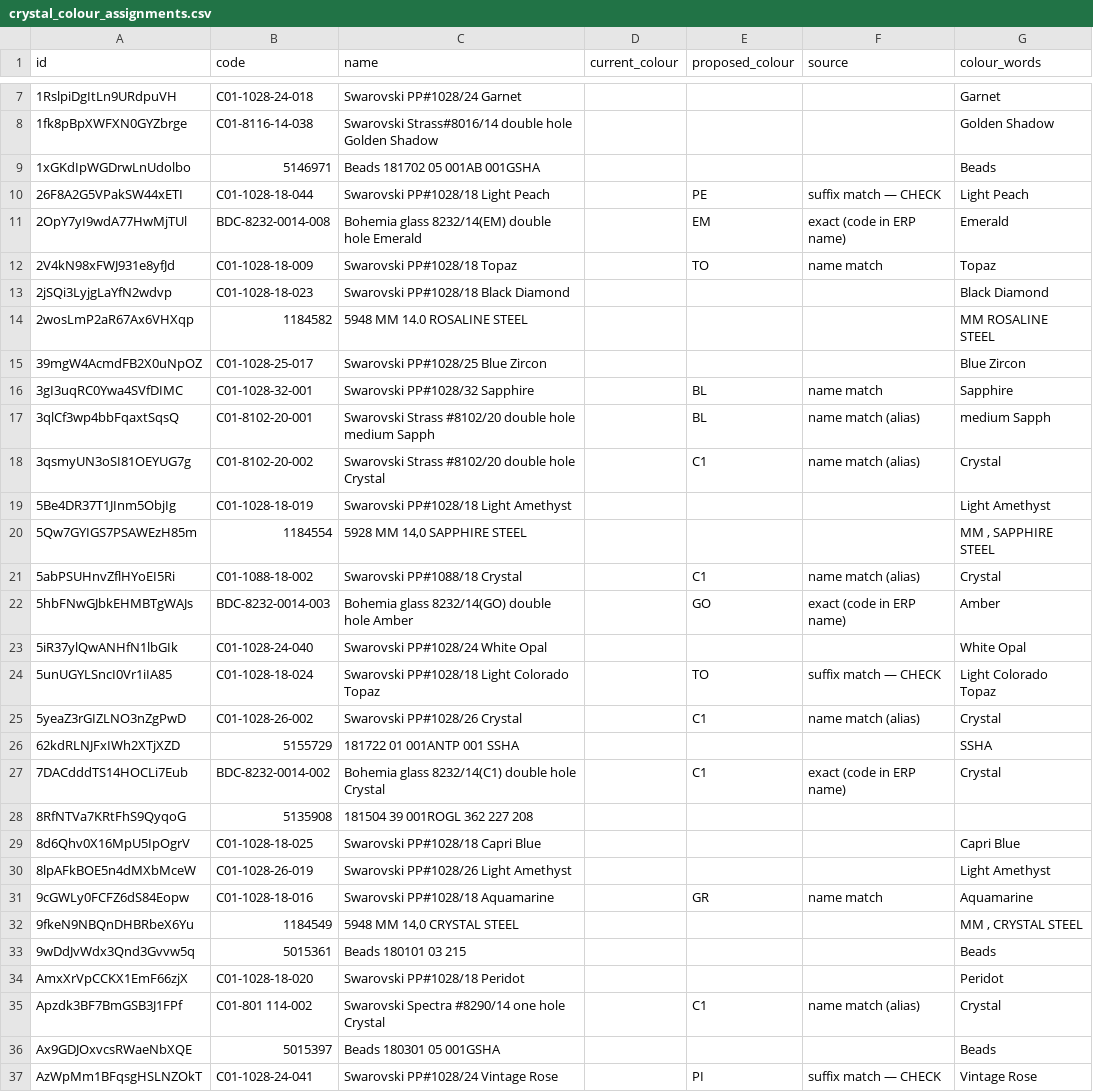
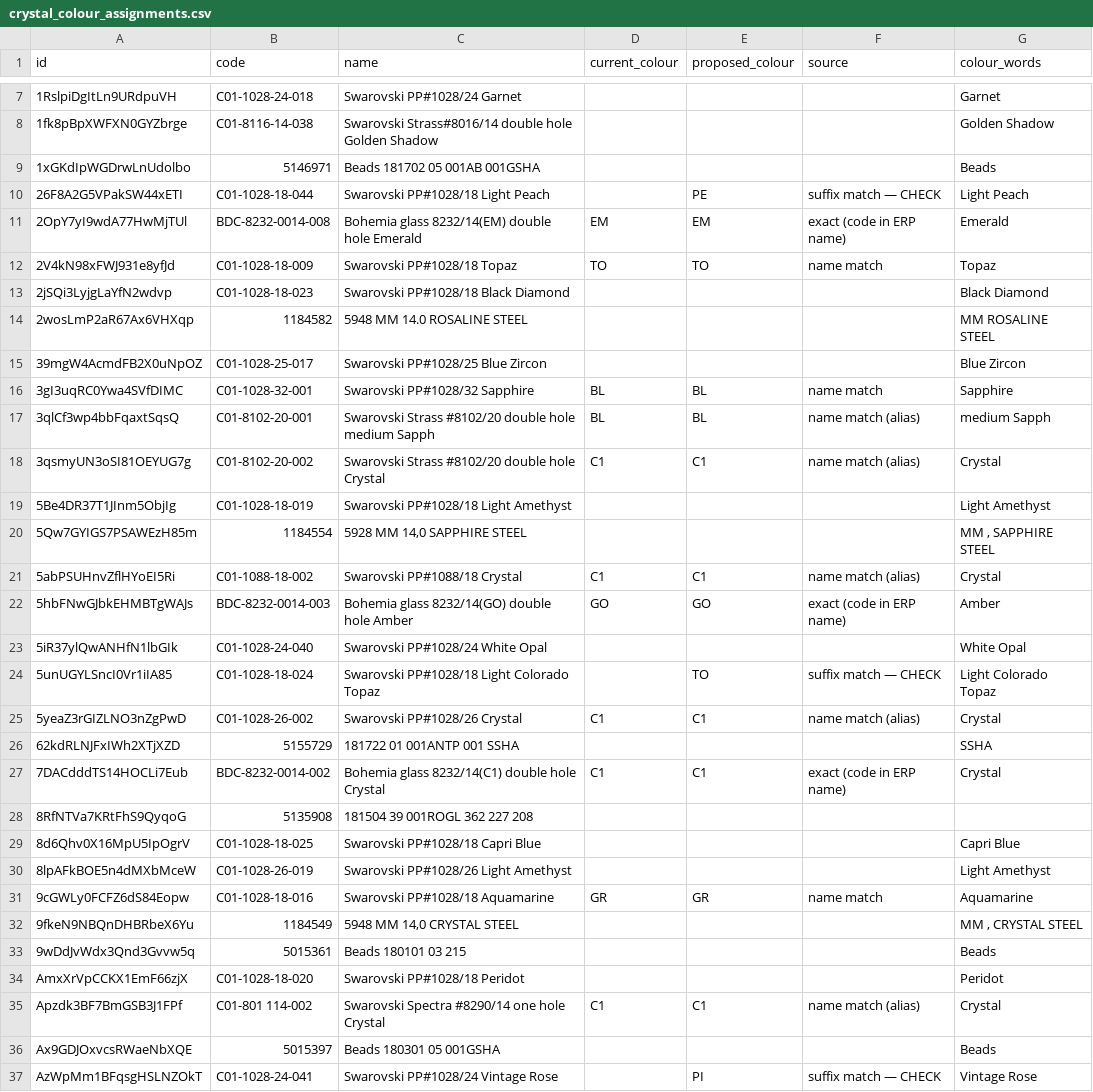
Before and after one commit to eddiecychou/crystocraft-costing-tool, a CSV file: migration/out/crystal_colour_assignments.csv, drawn as a sheet; only a part is shown, gaps mark what is left out; the diff covers the shown part only.

```diff
--- a/migration/out/crystal_colour_assignments.csv
+++ b/migration/out/crystal_colour_assignments.csv
@@ -10,4 +10,4 @@
 26F8A2G5VPakSW44xETI,C01-1028-18-044,Swarovski PP#1028/18 Light Peach,,PE,suffix match — CHECK,Light Peach
-2OpY7yI9wdA77HwMjTUl,BDC-8232-0014-008,Bohemia glass 8232/14(EM) double hole Emerald,,EM,exact (code in ERP name),Emerald
-2V4kN98xFWJ931e8yfJd,C01-1028-18-009,Swarovski PP#1028/18 Topaz,,TO,name match,Topaz
+2OpY7yI9wdA77HwMjTUl,BDC-8232-0014-008,Bohemia glass 8232/14(EM) double hole Emerald,EM,EM,exact (code in ERP name),Emerald
+2V4kN98xFWJ931e8yfJd,C01-1028-18-009,Swarovski PP#1028/18 Topaz,TO,TO,name match,Topaz
 2jSQi3LyjgLaYfN2wdvp,C01-1028-18-023,Swarovski PP#1028/18 Black Diamond,,,,Black Diamond
@@ -15,14 +15,14 @@
 39mgW4AcmdFB2X0uNpOZ,C01-1028-25-017,Swarovski PP#1028/25  Blue Zircon,,,,Blue Zircon
-3gI3uqRC0Ywa4SVfDIMC,C01-1028-32-001,Swarovski PP#1028/32 Sapphire,,BL,name match,Sapphire
-3qlCf3wp4bbFqaxtSqsQ,C01-8102-20-001,Swarovski Strass #8102/20 double hole medium Sapph,,BL,name match (alias),medium Sapph
-3qsmyUN3oSI81OEYUG7g,C01-8102-20-002,Swarovski Strass #8102/20 double hole Crystal,,C1,name match (alias),Crystal
+3gI3uqRC0Ywa4SVfDIMC,C01-1028-32-001,Swarovski PP#1028/32 Sapphire,BL,BL,name match,Sapphire
+3qlCf3wp4bbFqaxtSqsQ,C01-8102-20-001,Swarovski Strass #8102/20 double hole medium Sapph,BL,BL,name match (alias),medium Sapph
+3qsmyUN3oSI81OEYUG7g,C01-8102-20-002,Swarovski Strass #8102/20 double hole Crystal,C1,C1,name match (alias),Crystal
 5Be4DR37T1JInm5ObjIg,C01-1028-18-019,Swarovski PP#1028/18 Light Amethyst,,,,Light Amethyst
 5Qw7GYIGS7PSAWEzH85m,1184554,"5928 MM 14,0 SAPPHIRE STEEL",,,,"MM , SAPPHIRE STEEL"
-5abPSUHnvZflHYoEI5Ri,C01-1088-18-002,Swarovski PP#1088/18 Crystal,,C1,name match (alias),Crystal
-5hbFNwGJbkEHMBTgWAJs,BDC-8232-0014-003,Bohemia glass 8232/14(GO) double hole Amber,,GO,exact (code in ERP name),Amber
+5abPSUHnvZflHYoEI5Ri,C01-1088-18-002,Swarovski PP#1088/18 Crystal,C1,C1,name match (alias),Crystal
+5hbFNwGJbkEHMBTgWAJs,BDC-8232-0014-003,Bohemia glass 8232/14(GO) double hole Amber,GO,GO,exact (code in ERP name),Amber
 5iR37ylQwANHfN1lbGIk,C01-1028-24-040,Swarovski PP#1028/24 White Opal,,,,White Opal
 5unUGYLSncI0Vr1iIA85,C01-1028-18-024,Swarovski PP#1028/18 Light Colorado Topaz,,TO,suffix match — CHECK,Light Colorado Topaz
-5yeaZ3rGIZLNO3nZgPwD,C01-1028-26-002,Swarovski PP#1028/26 Crystal,,C1,name match (alias),Crystal
+5yeaZ3rGIZLNO3nZgPwD,C01-1028-26-002,Swarovski PP#1028/26 Crystal,C1,C1,name match (alias),Crystal
 62kdRLNJFxIWh2XTjXZD,5155729,181722 01 001ANTP 001 SSHA,,,,SSHA
-7DACdddTS14HOCLi7Eub,BDC-8232-0014-002,Bohemia glass 8232/14(C1) double hole Crystal,,C1,exact (code in ERP name),Crystal
+7DACdddTS14HOCLi7Eub,BDC-8232-0014-002,Bohemia glass 8232/14(C1) double hole Crystal,C1,C1,exact (code in ERP name),Crystal
 8RfNTVa7KRtFhS9QyqoG,5135908,181504 39 001ROGL 362 227 208,,,,
@@ -30,3 +30,3 @@
 8lpAFkBOE5n4dMXbMceW,C01-1028-26-019,Swarovski PP#1028/26 Light Amethyst,,,,Light Amethyst
-9cGWLy0FCFZ6dS84Eopw,C01-1028-18-016,Swarovski PP#1028/18 Aquamarine,,GR,name match,Aquamarine
+9cGWLy0FCFZ6dS84Eopw,C01-1028-18-016,Swarovski PP#1028/18 Aquamarine,GR,GR,name match,Aquamarine
 9fkeN9NBQnDHBRbeX6Yu,1184549,"5948 MM 14,0 CRYSTAL STEEL",,,,"MM , CRYSTAL STEEL"
@@ -34,3 +34,3 @@
 AmxXrVpCCKX1EmF66zjX,C01-1028-18-020,Swarovski PP#1028/18 Peridot,,,,Peridot
-Apzdk3BF7BmGSB3J1FPf,C01-801 114-002,Swarovski Spectra #8290/14 one hole Crystal,,C1,name match (alias),Crystal
+Apzdk3BF7BmGSB3J1FPf,C01-801 114-002,Swarovski Spectra #8290/14 one hole Crystal,C1,C1,name match (alias),Crystal
 Ax9GDJOxvcsRWaeNbXQE,5015397,Beads 180301 05 001GSHA,,,,Beads
```
Also changed, not shown: 70 edited cells elsewhere in this file, migration/out/crystal_colour_map.csv, 3 other files.
